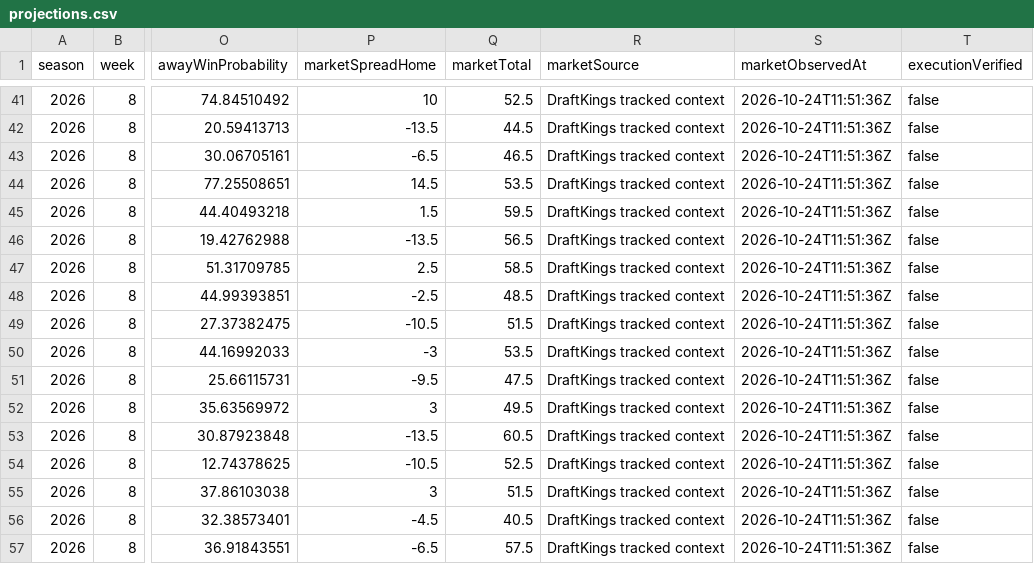
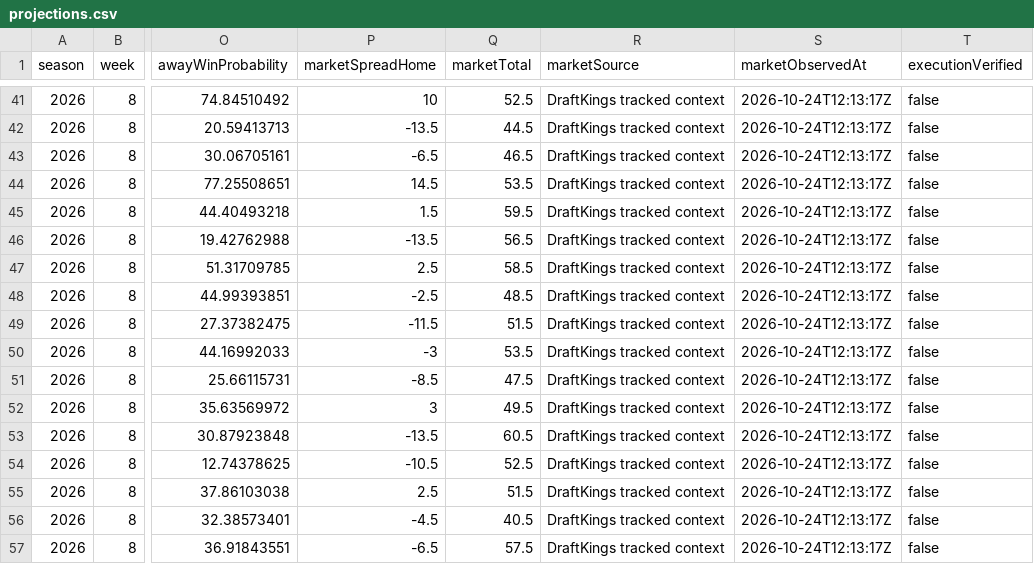
Before and after one commit to Yaboiee227/cfb-model-lab, a CSV file: data/projections.csv, drawn as a sheet; only a part is shown, gaps mark what is left out; the diff covers the shown part only; the diff names each change by its address in the sheet, - before the commit and + after, or states it on an @@ line.

```diff
--- a/data/projections.csv
+++ b/data/projections.csv
-S41:S57 (marketObservedAt): 2026-10-24T11:51:36Z
+S41:S57 (marketObservedAt): 2026-10-24T12:13:17Z
-P49 (marketSpreadHome): -10.5
+P49 (marketSpreadHome): -11.5
-P51 (marketSpreadHome): -9.5
+P51 (marketSpreadHome): -8.5
-P55 (marketSpreadHome): 3
+P55 (marketSpreadHome): 2.5
```
Also changed, not shown: 29 edited cells elsewhere in this file, 2 other files.
